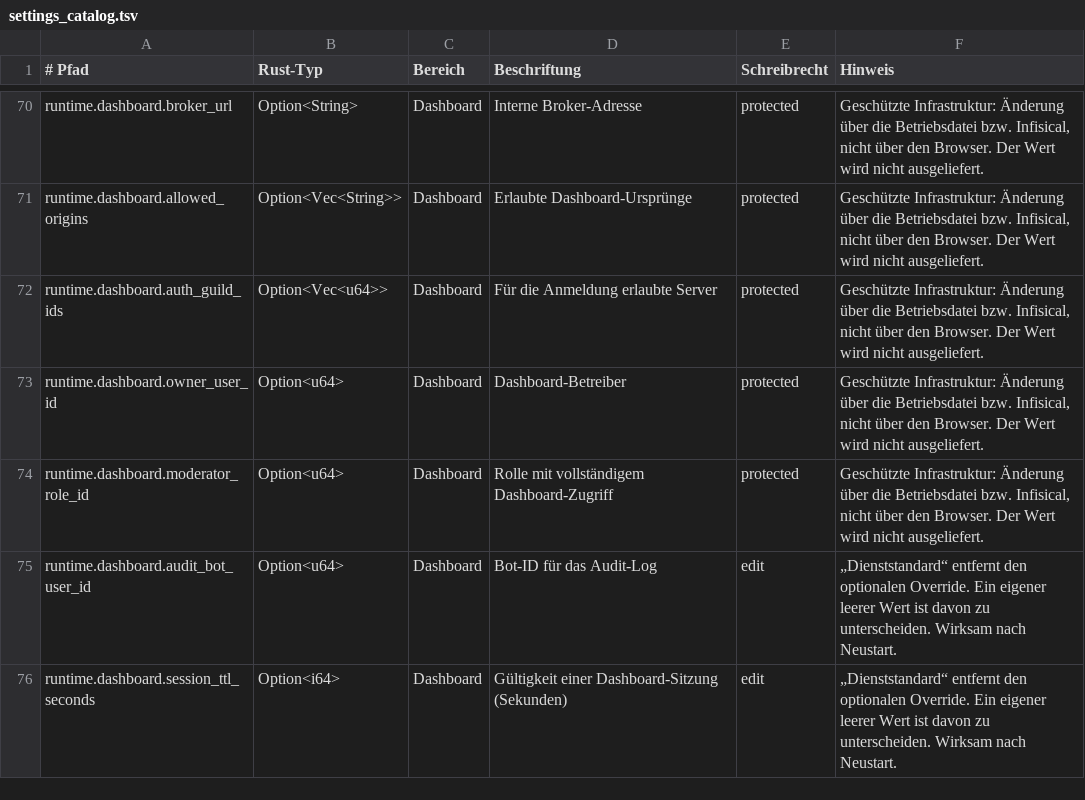
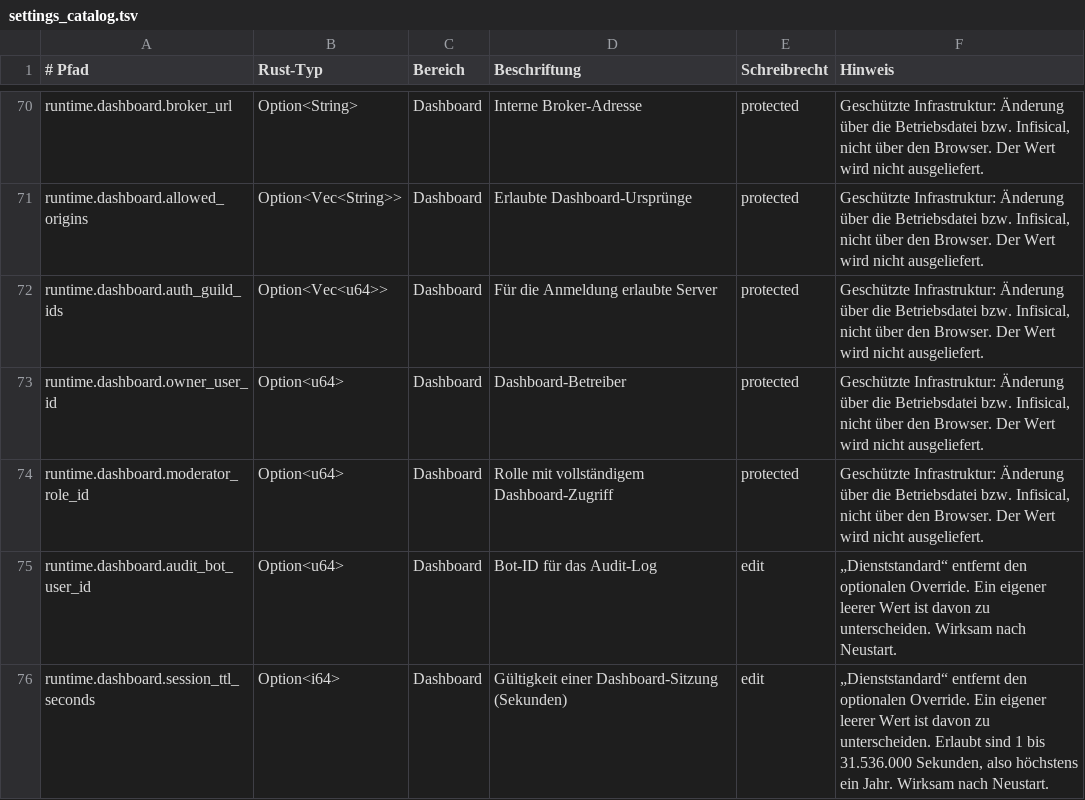
Before and after one commit to EarlySalty/Deadlock-Bots, a TSV file: rust/crates/dl-core/src/settings_catalog.tsv, drawn as a sheet; only a part is shown, gaps mark what is left out; the diff covers the shown part only.

```diff
--- a/rust/crates/dl-core/src/settings_catalog.tsv
+++ b/rust/crates/dl-core/src/settings_catalog.tsv
@@ -75,2 +75,2 @@ runtime.dashboard.moderator_role_id	Option<u64>	Dashboard	Rolle mit vollständig
 runtime.dashboard.audit_bot_user_id	Option<u64>	Dashboard	Bot-ID für das Audit-Log	edit	„Dienststandard“ entfernt den optionalen Override. Ein eigener leerer Wert ist davon zu unterscheiden. Wirksam nach Neustart.
-runtime.dashboard.session_ttl_seconds	Option<i64>	Dashboard	Gültigkeit einer Dashboard-Sitzung (Sekunden)	edit	„Dienststandard“ entfernt den optionalen Override. Ein eigener leerer Wert ist davon zu unterscheiden. Wirksam nach Neustart.
+runtime.dashboard.session_ttl_seconds	Option<i64>	Dashboard	Gültigkeit einer Dashboard-Sitzung (Sekunden)	edit	„Dienststandard“ entfernt den optionalen Override. Ein eigener leerer Wert ist davon zu unterscheiden. Erlaubt sind 1 bis 31.536.000 Sekunden, also höchstens ein Jahr. Wirksam nach Neustart.
```
Also changed, not shown: 7 edited cells elsewhere in this file, 3 other files.
